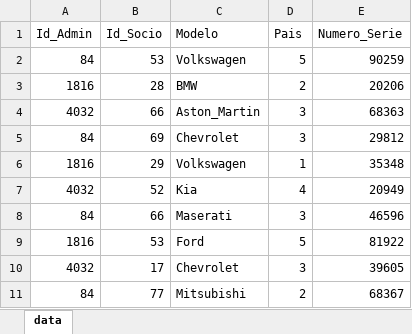
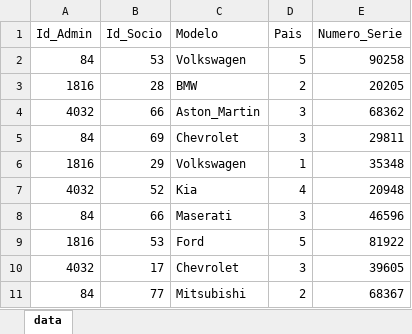
Before and after one commit to AlmadaMauricio/proyectoLabo_2, an Excel workbook: proyecto_labo2/Excel Rentas.xlsx, sheet data, drawn as a sheet; only a part is shown; values as stored, in another font and other column widths than the file's, no borders; the diff names each change by its address in the sheet, - before the commit and + after, or states it on an @@ line.

```diff
--- a/proyecto_labo2/Excel Rentas.xlsx (sheet data)
+++ b/proyecto_labo2/Excel Rentas.xlsx (sheet data)
-E2 (Numero_Serie): 90259
+E2 (Numero_Serie): 90258
-E3 (Numero_Serie): 20206
+E3 (Numero_Serie): 20205
-E4 (Numero_Serie): 68363
+E4 (Numero_Serie): 68362
-E5 (Numero_Serie): 29812
+E5 (Numero_Serie): 29811
-E7 (Numero_Serie): 20949
+E7 (Numero_Serie): 20948
```
Also changed, not shown: 1 other file.
